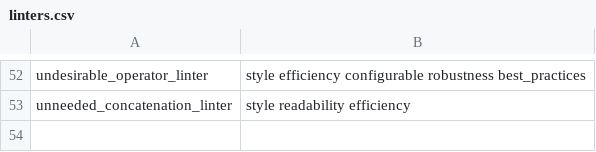
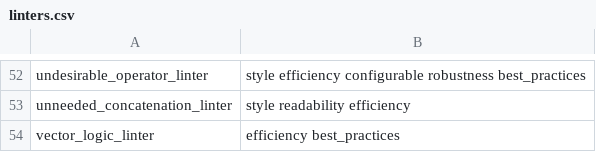
Before and after one commit to r-lib/lintr, a CSV file: inst/lintr/linters.csv, drawn as a sheet; only a part is shown, gaps mark what is left out; the diff names each change by its address in the sheet, - before the commit and + after, or states it on an @@ line.

Commit message:
New vector_logic_linter

```diff
--- a/inst/lintr/linters.csv
+++ b/inst/lintr/linters.csv
+row 54: vector_logic_linter | efficiency best_practices
```
Also changed, not shown: 9 other files.
